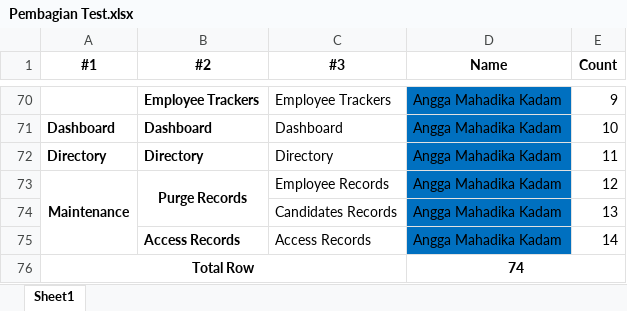
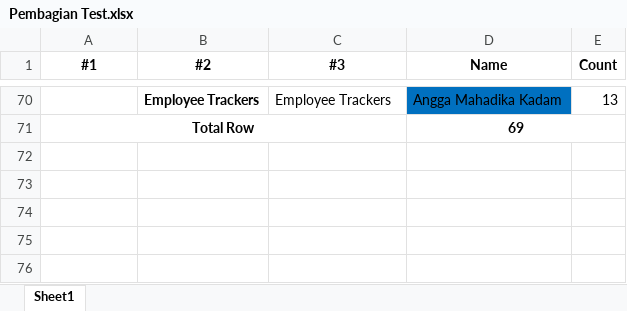
Before and after one commit to arirakh/final_project_qa_sanber_kel_5, an Excel workbook: #Dokumen Test/Pembagian Test.xlsx, sheet Sheet1, drawn as a sheet; only a part is shown, gaps mark what is left out; values as stored, in another font and other column widths than the file's, no borders; removed rows and columns are numbered as before the commit, all else as after; the diff covers the shown part only; the diff names each change by its address in the sheet, - before the commit and + after, or states it on an @@ line.

```diff
--- a/#Dokumen Test/Pembagian Test.xlsx (sheet Sheet1)
+++ b/#Dokumen Test/Pembagian Test.xlsx (sheet Sheet1)
-E70 (Count): 9
+E70 (Count): 13
-row 71: Dashboard | Dashboard | Dashboard | Angga Mahadika Kadam | 10
-row 72: Directory | Directory | Directory | Angga Mahadika Kadam | 11
-row 73: Maintenance | Purge Records | Employee Records | Angga Mahadika Kadam | 12
-row 74:  |  | Candidates Records | Angga Mahadika Kadam | 13
-row 75:  | Access Records | Access Records | Angga Mahadika Kadam | 14
-D71 (Name): 74
+D71 (Name): 69
```
Also changed, not shown: 64 edited cells and cell formats elsewhere in this sheet.
